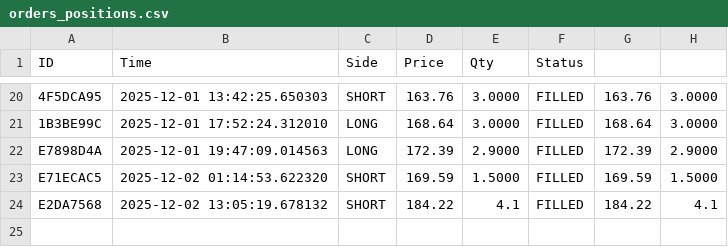
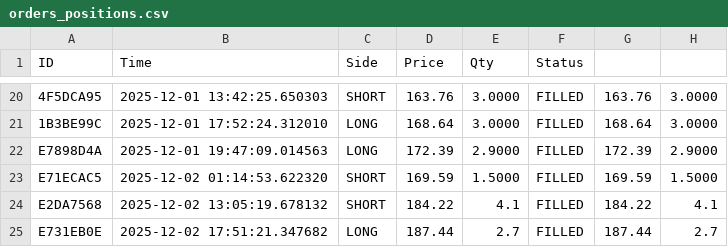
Before and after one commit to Pabloguevara10/NuevoBot, a CSV file: logs/bitacoras/orders_positions.csv, drawn as a sheet; only a part is shown, gaps mark what is left out.

```diff
--- a/logs/bitacoras/orders_positions.csv
+++ b/logs/bitacoras/orders_positions.csv
@@ -24 +24,2 @@ E71ECAC5,2025-12-02 01:14:53.622320,SHORT,169.59,1.5000,FILLED,169.59,1.5000
 E2DA7568,2025-12-02 13:05:19.678132,SHORT,184.22,4.1,FILLED,184.22,4.1
+E731EB0E,2025-12-02 17:51:21.347682,LONG,187.44,2.7,FILLED,187.44,2.7
```
Also changed, not shown: logs/bitacoras/system_errors.csv, logs/data_lab/history_AAVEUSDT_1d.csv, 18 other files.
